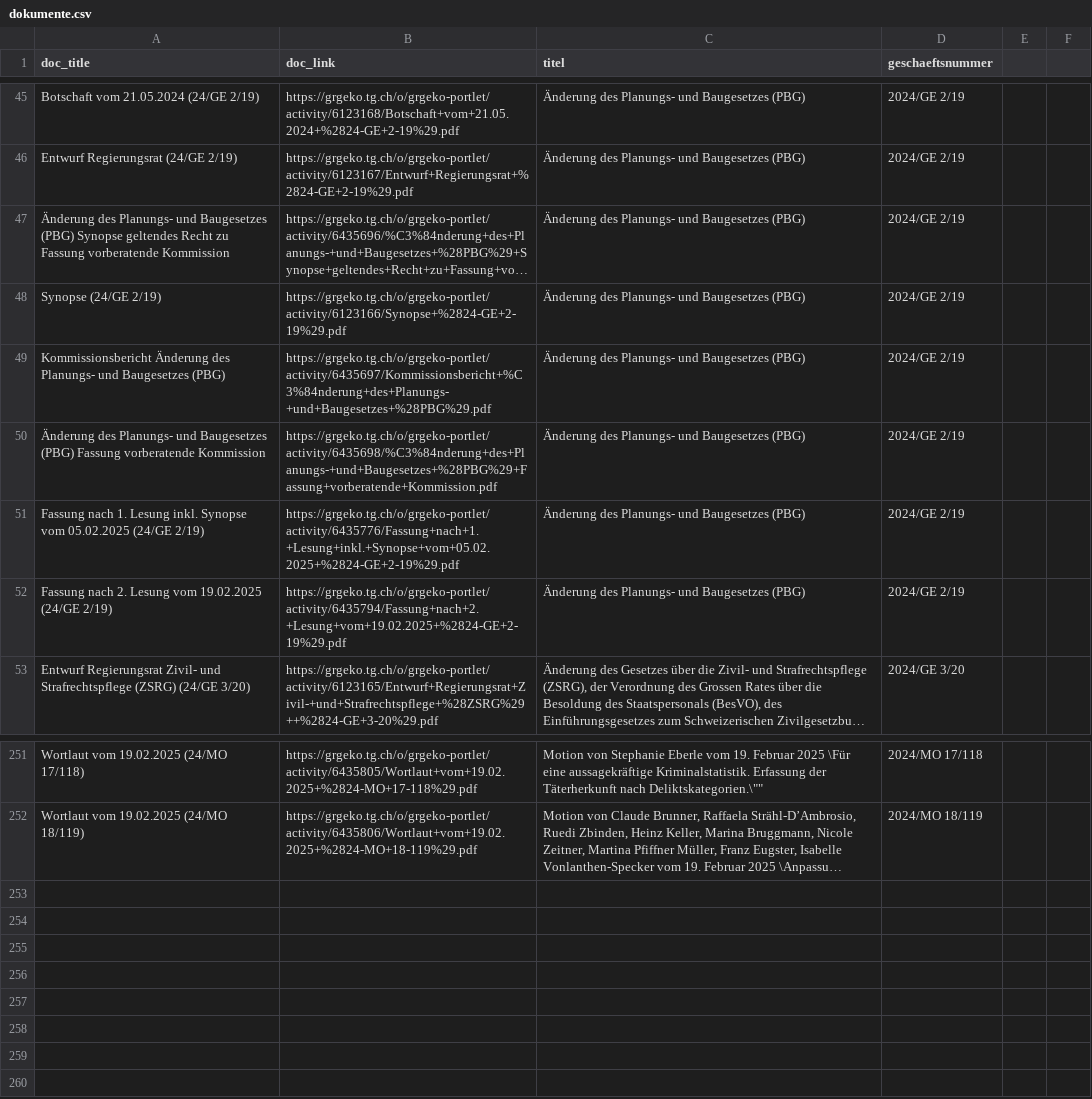
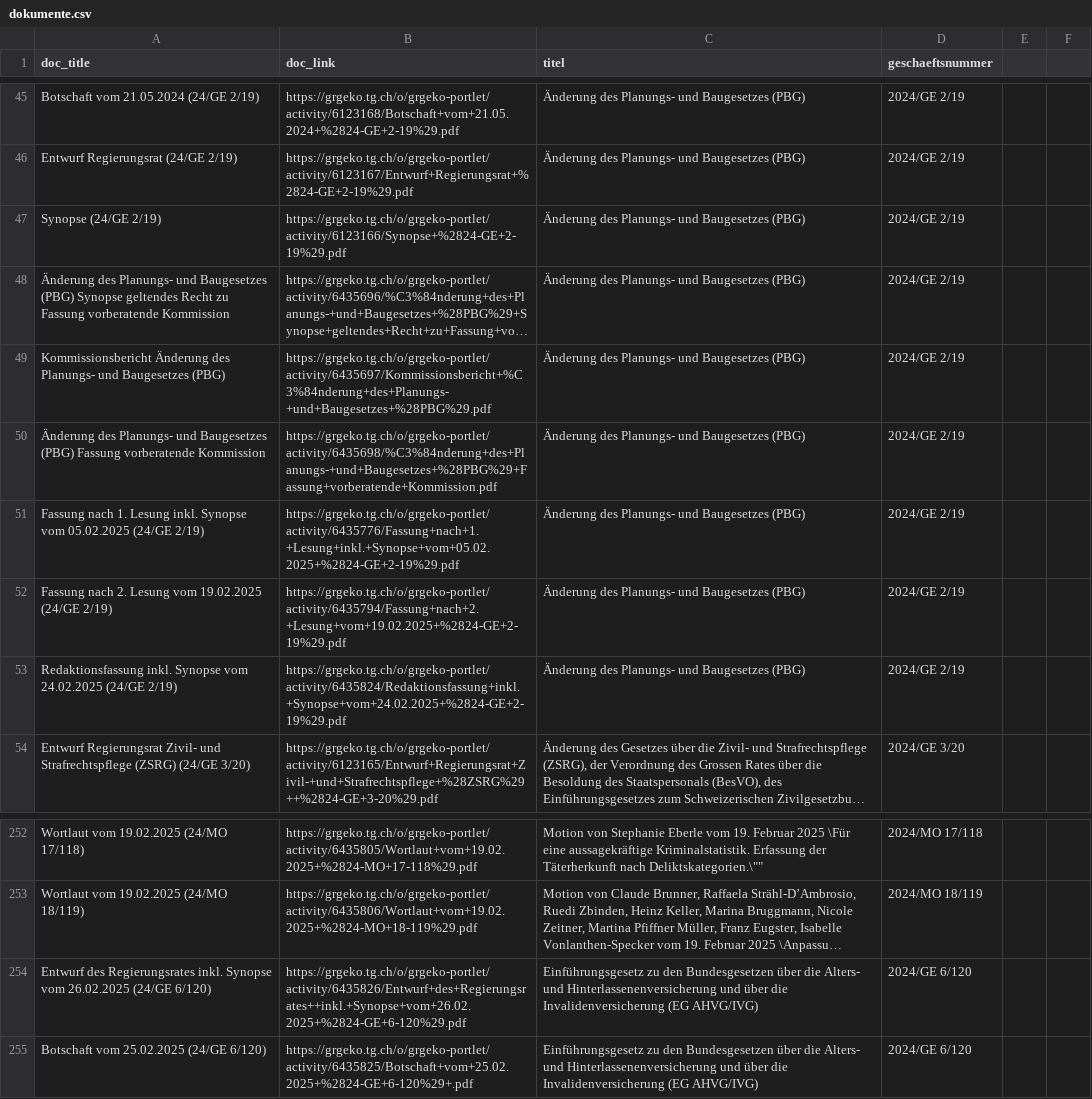
Before and after one commit to ogdtg/vorstossdaten_scrape, a CSV file: dokumente.csv, drawn as a sheet; only a part is shown, gaps mark what is left out; long unchanged cells end in …; the diff names each change by its address in the sheet, - before the commit and + after, or states it on an @@ line.

```diff
--- a/dokumente.csv
+++ b/dokumente.csv
@@ row 48 moved to row 47: Synopse (24/GE 2/19) @@
+row 53: Redaktionsfassung inkl. Synopse vom 24.02.2025 (24/GE 2/19) | https://grgeko.tg.ch/o/grgeko-portlet/activity/6435824/Redaktionsfassung+inkl.+Synopse+vom+24.02.2025+%2824-GE+2-19%29.pdf | Änderung des Planungs- und Baugesetzes (PBG) | 2024/GE 2/19
+row 254: Entwurf des Regierungsrates inkl. Synopse vom 26.02.2025 (24/GE 6/120) | https://grgeko.tg.ch/o/grgeko-portlet/activity/6435826/Entwurf+des+Regierungsrates++inkl.+Synopse+vom+26.02.2025+%2824-GE+6-120%29.pdf | Einführungsgesetz zu den Bundesgesetzen über die Alters- und Hinterlassenenversicherung und über die Invalidenversicherung (EG AHVG/IVG) | 2024/GE 6/120
+row 255: Botschaft vom 25.02.2025 (24/GE 6/120) | https://grgeko.tg.ch/o/grgeko-portlet/activity/6435825/Botschaft+vom+25.02.2025+%2824-GE+6-120%29+.pdf | Einführungsgesetz zu den Bundesgesetzen über die Alters- und Hinterlassenenversicherung und über die Invalidenversicherung (EG AHVG/IVG) | 2024/GE 6/120
```
Also changed, not shown: geschaefte.csv, vorstoesser.csv, 1 other file.
